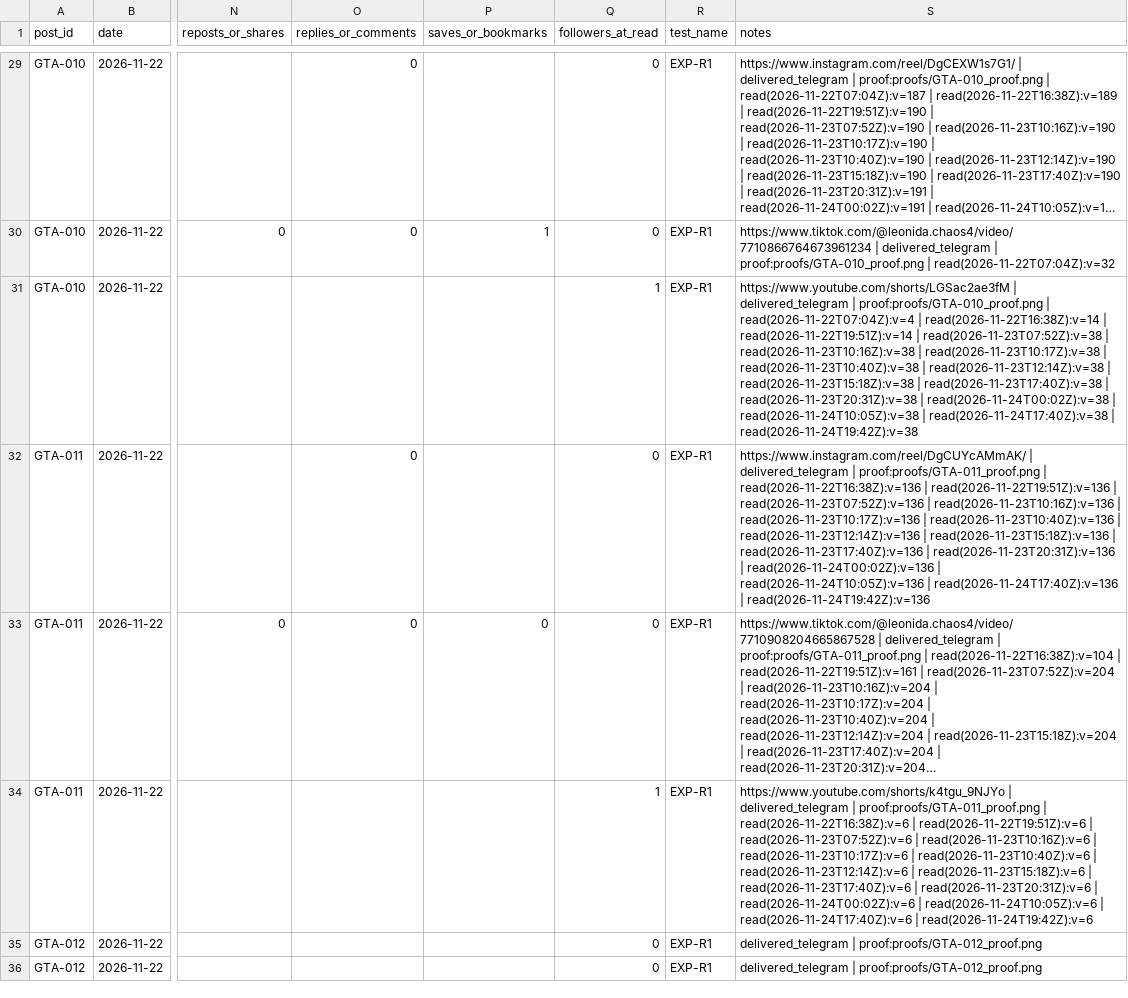
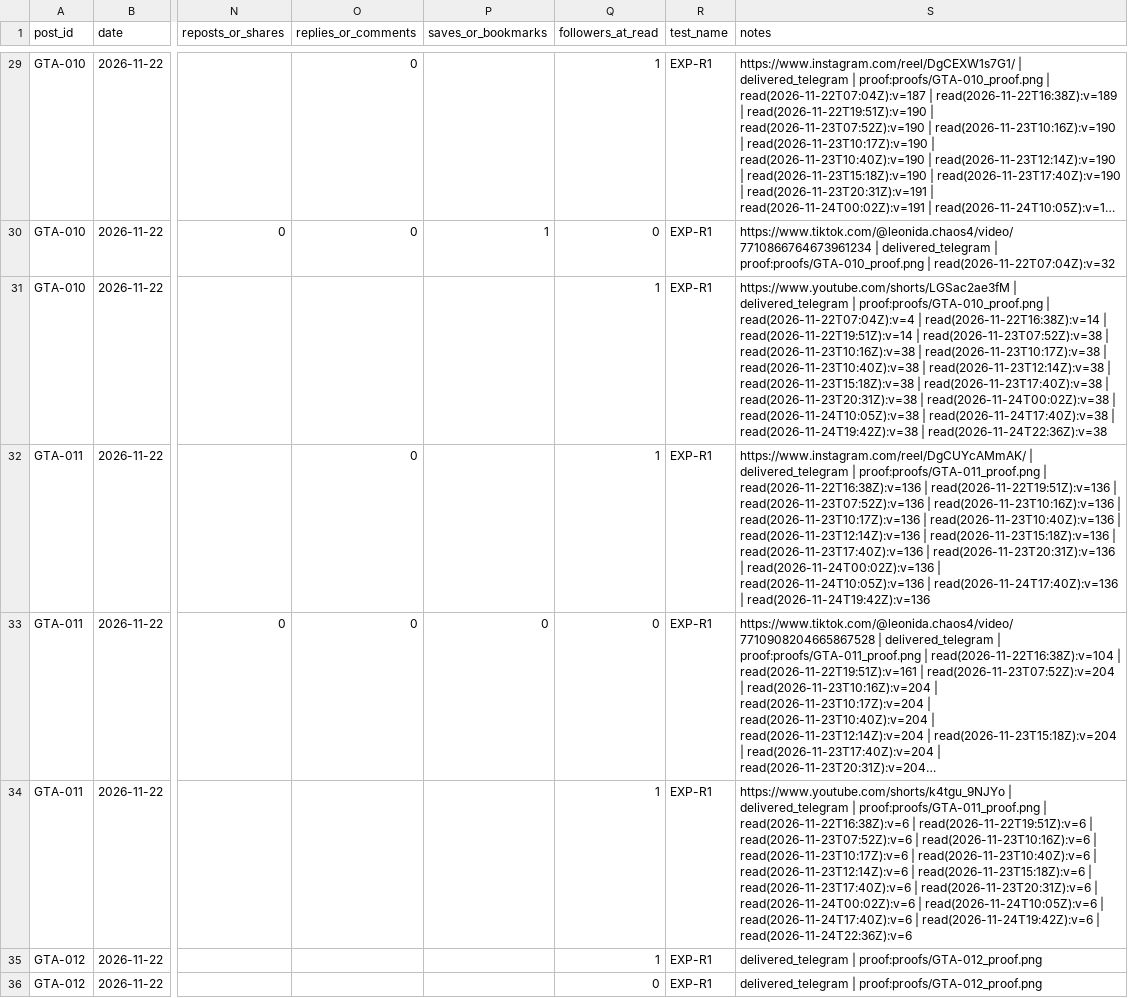
Before and after one commit to MAYOR-G/gta6-clipping-page, a CSV file: scoreboard.csv, drawn as a sheet; only a part is shown, gaps mark what is left out; long unchanged cells end in …; the diff covers the shown part only; the diff names each change by its address in the sheet, - before the commit and + after, or states it on an @@ line.

```diff
--- a/scoreboard.csv
+++ b/scoreboard.csv
-Q29 (followers_at_read): 0
+Q29 (followers_at_read): 1
-S31 (notes): …| read(2026-11-24T19:42Z):v=38
+S31 (notes): …| read(2026-11-24T19:42Z):v=38 | read(2026-11-24T22:36Z):v=38
-Q32 (followers_at_read): 0
+Q32 (followers_at_read): 1
-S34 (notes): …| read(2026-11-24T19:42Z):v=6
+S34 (notes): …| read(2026-11-24T19:42Z):v=6 | read(2026-11-24T22:36Z):v=6
-Q35 (followers_at_read): 0
+Q35 (followers_at_read): 1
```
Also changed, not shown: 134 edited cells elsewhere in this file, 3 other files.
